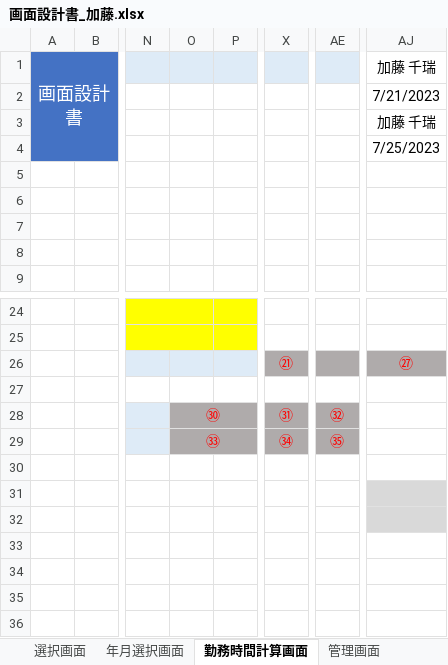
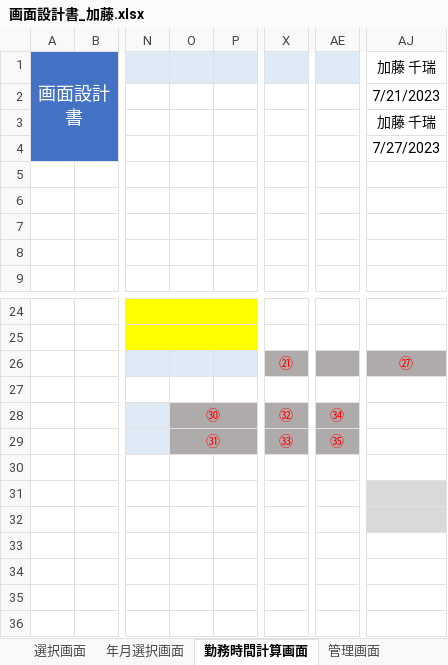
Before and after one commit to FIY24554/commpany_money, an Excel workbook: 画面設計書_加藤.xlsx, sheet 勤務時間計算画面, drawn as a sheet; only a part is shown, gaps mark what is left out; values as stored, in another font and other column widths than the file's, no borders; charts and pictures not drawn; the diff covers the shown part only; the diff names each change by its address in the sheet, - before the commit and + after, or states it on an @@ line.

```diff
--- a/画面設計書_加藤.xlsx (sheet 勤務時間計算画面)
+++ b/画面設計書_加藤.xlsx (sheet 勤務時間計算画面)
-AJ4: 7/25/2023
+AJ4: 7/27/2023
-X28: ㉛
+X28: ㉜
-AE28: ㉜
+AE28: ㉞
-O29: ㉝
+O29: ㉛
-X29: ㉞
+X29: ㉝
```
Also changed, not shown: 78 added rows and 68 edited cells elsewhere in this sheet.
